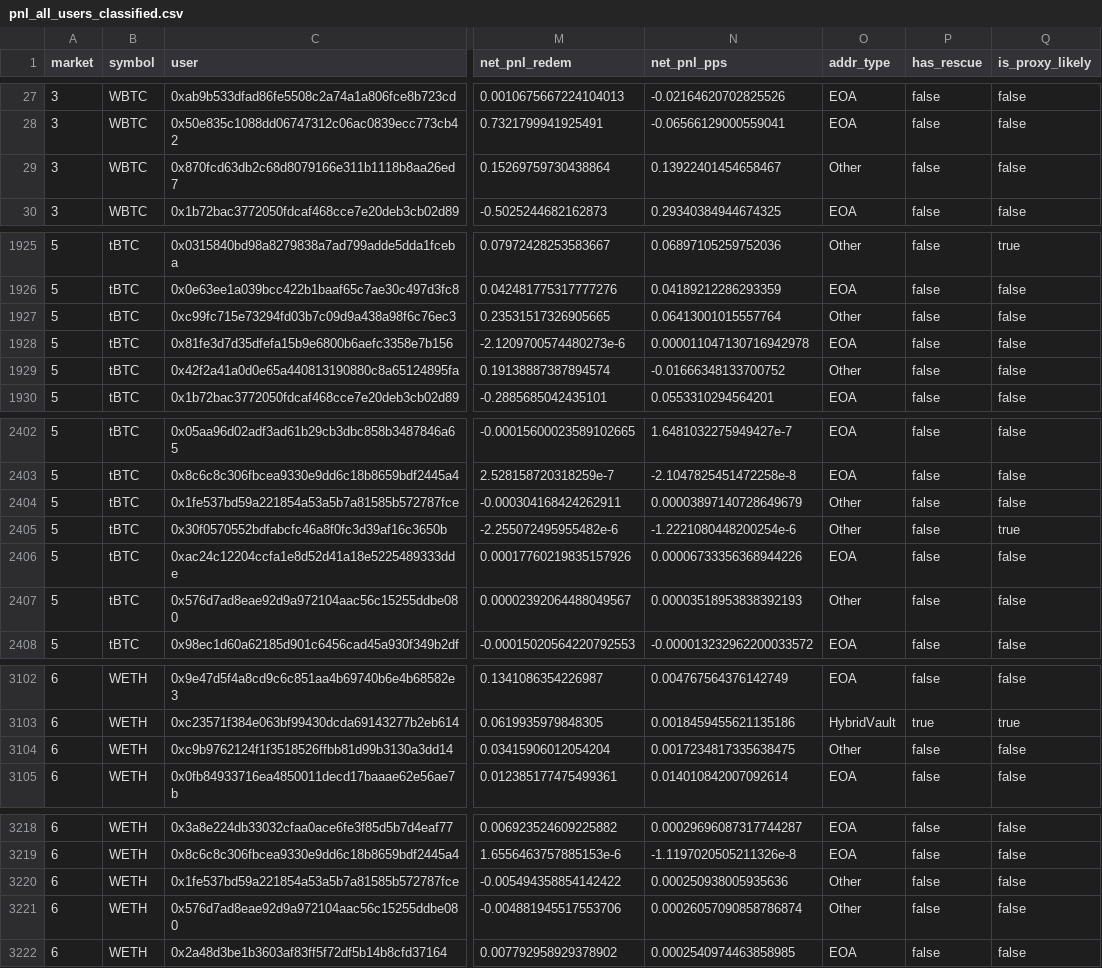
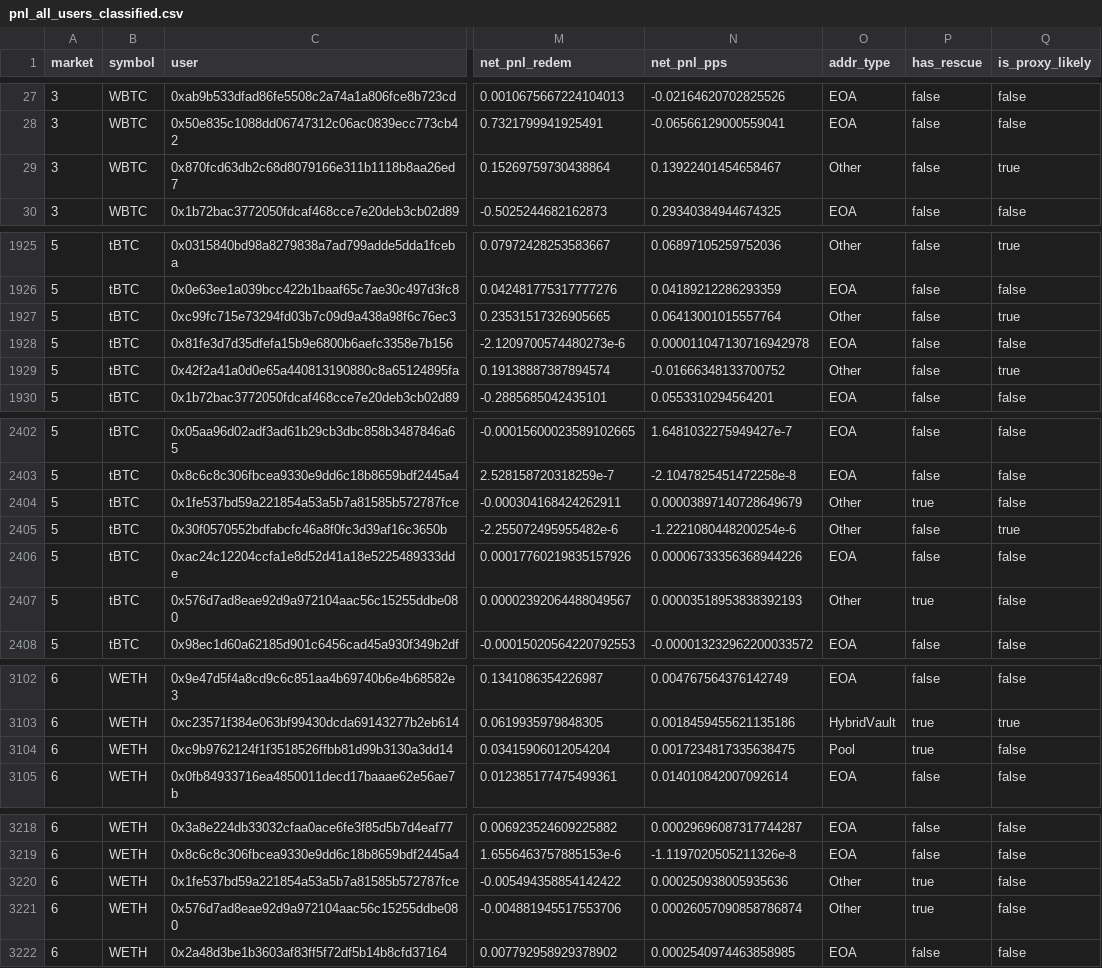
Before and after one commit to yield-basis/yb-research-scripts, a CSV file: pnl/pnl_all_users_classified.csv, drawn as a sheet; only a part is shown, gaps mark what is left out; the diff covers the shown part only; the diff names each change by its address in the sheet, - before the commit and + after, or states it on an @@ line.

```diff
--- a/pnl/pnl_all_users_classified.csv
+++ b/pnl/pnl_all_users_classified.csv
-Q29 (is_proxy_likely): false
+Q29 (is_proxy_likely): true
-Q1927 (is_proxy_likely): false
+Q1927 (is_proxy_likely): true
-Q1929 (is_proxy_likely): false
+Q1929 (is_proxy_likely): true
-P2404 (has_rescue): false
+P2404 (has_rescue): true
-P2407 (has_rescue): false
+P2407 (has_rescue): true
-O3104 (addr_type): Other
+O3104 (addr_type): Pool
-P3104 (has_rescue): false
+P3104 (has_rescue): true
-P3220:P3221 (has_rescue): false
+P3220:P3221 (has_rescue): true
```
Also changed, not shown: 26 edited cells elsewhere in this file, 1 other file.
